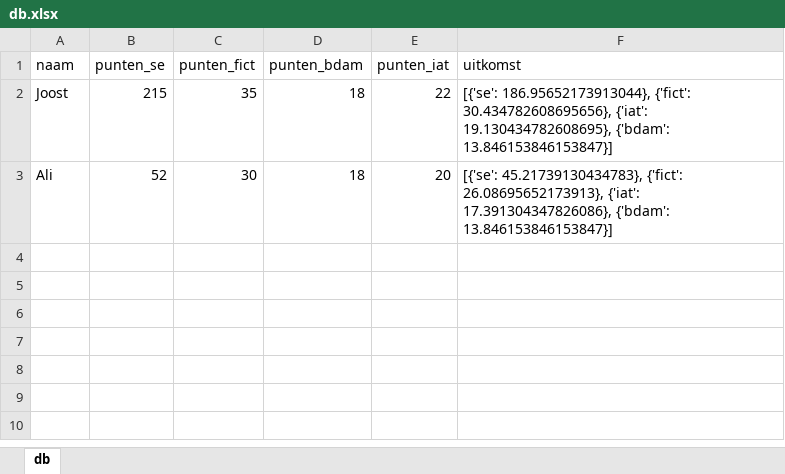
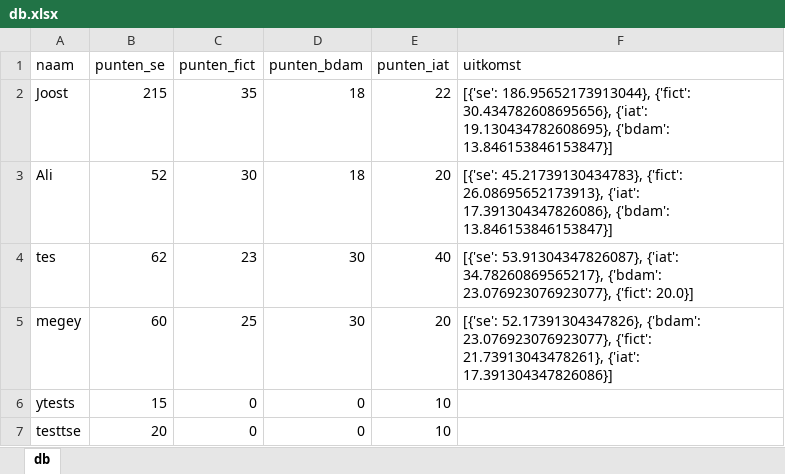
Before and after one commit to dusthijsvdh/SortingHat, an Excel workbook: database/db.xlsx, sheet db, drawn as a sheet; values as stored, in another font and other column widths than the file's, no borders; the diff names each change by its address in the sheet, - before the commit and + after, or states it on an @@ line.

```diff
--- a/database/db.xlsx (sheet db)
+++ b/database/db.xlsx (sheet db)
+row 4: tes | 62 | 23 | 30 | 40 | [{'se': 53.91304347826087}, {'iat': 34.78260869565217}, {'bdam': 23.076923076923077}, {'fict': 20.0}]
+row 5: megey | 60 | 25 | 30 | 20 | [{'se': 52.17391304347826}, {'bdam': 23.076923076923077}, {'fict': 21.73913043478261}, {'iat': 17.391304347826086}]
+row 6: ytests | 15 | 0 | 0 | 10
+row 7: testtse | 20 | 0 | 0 | 10
```
Also changed, not shown: 1 other file.
